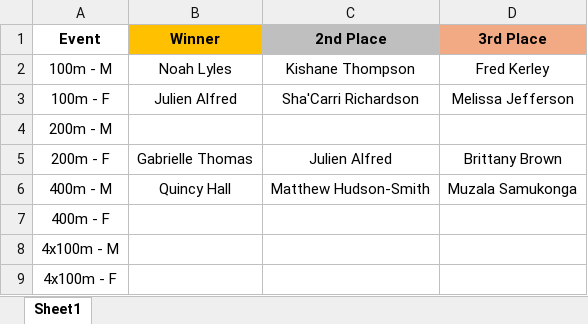
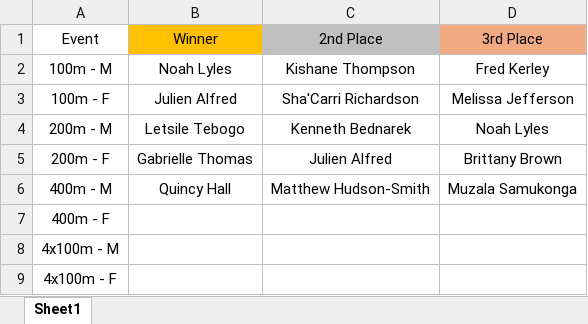
Before and after one commit to PulseDynamics/scrc_2024_olympics, an Excel workbook: SCRC_2024_Olympics_Pool_Results.xlsx, sheet Sheet1, drawn as a sheet; values as stored, in another font and other column widths than the file's, no borders; the diff names each change by its address in the sheet, - before the commit and + after, or states it on an @@ line.

Commit message:
Add files via upload

```diff
--- a/SCRC_2024_Olympics_Pool_Results.xlsx (sheet Sheet1)
+++ b/SCRC_2024_Olympics_Pool_Results.xlsx (sheet Sheet1)
-A1:D1 bold: on
+A1:D1 bold: off
-B4 (Winner): (empty)
+B4 (Winner): Letsile Tebogo
-C4 (2nd Place): (empty)
+C4 (2nd Place): Kenneth Bednarek
-D4 (3rd Place): (empty)
+D4 (3rd Place): Noah Lyles
```
